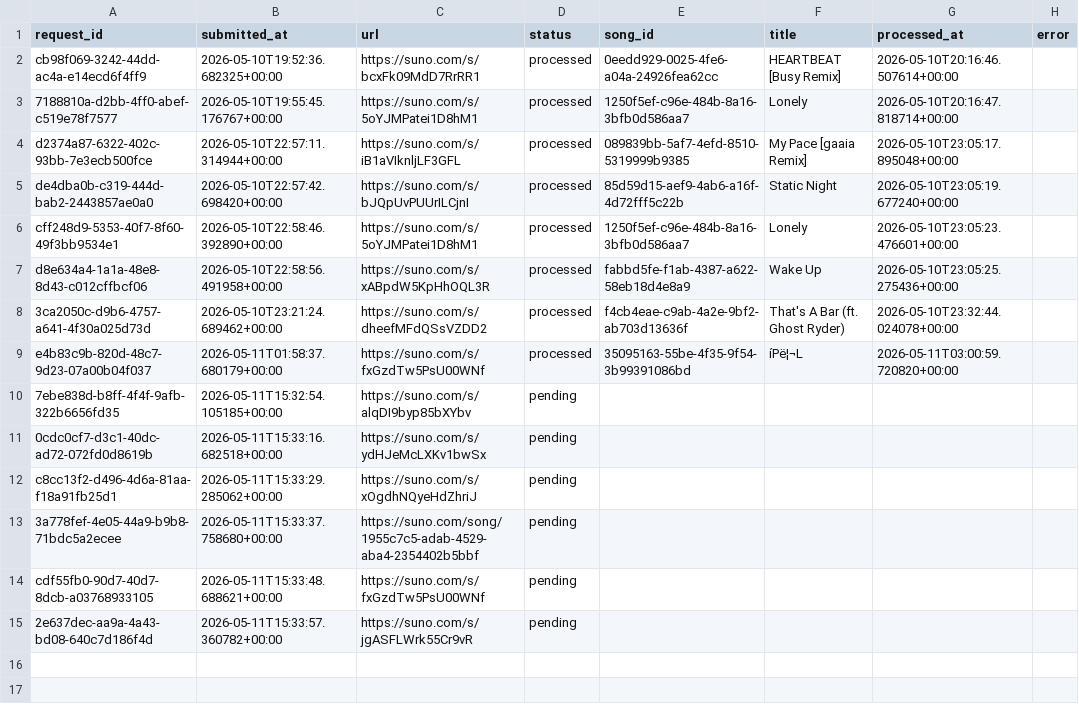
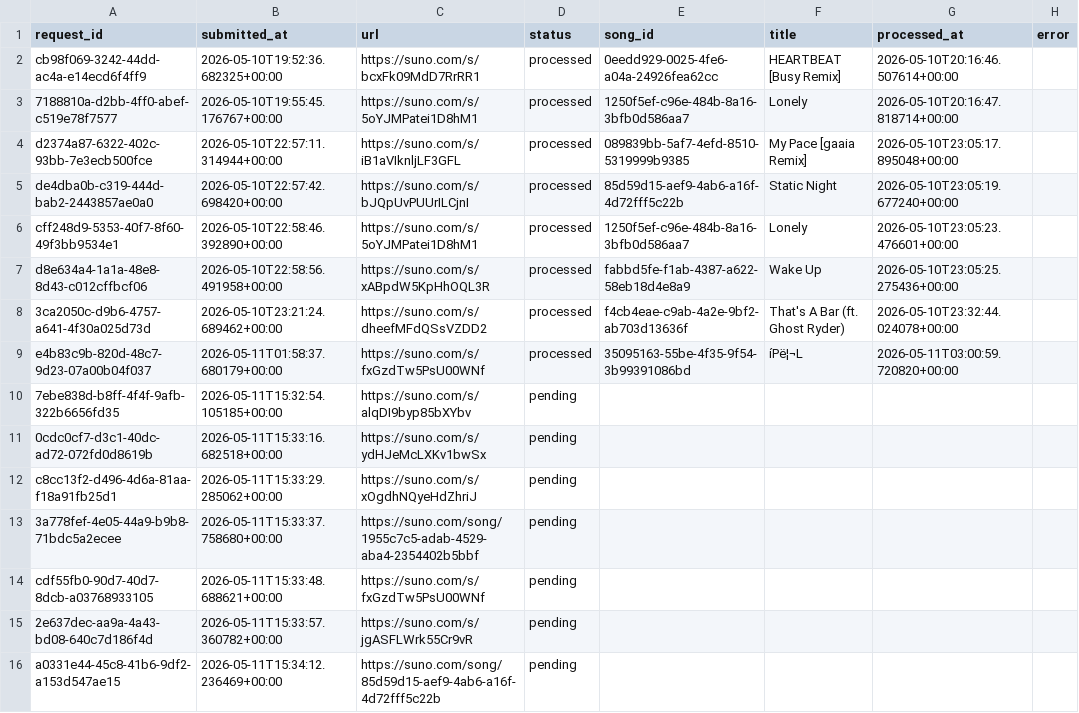
Before and after one commit to Busy-studio/sunotrending, a CSV file: data/manual_song_queue.csv, drawn as a sheet.

Commit message:
Queue manual Suno song

```diff
--- a/data/manual_song_queue.csv
+++ b/data/manual_song_queue.csv
@@ -15 +15,2 @@ cdf55fb0-90d7-40d7-8dcb-a03768933105,2026-05-11T15:33:48.688621+00:00,https://su
 2e637dec-aa9a-4a43-bd08-640c7d186f4d,2026-05-11T15:33:57.360782+00:00,https://suno.com/s/jgASFLWrk55Cr9vR,pending,,,,
+a0331e44-45c8-41b6-9df2-a153d547ae15,2026-05-11T15:34:12.236469+00:00,https://suno.com/song/85d59d15-aef9-4ab6-a16f-4d72fff5c22b,pending,,,,
```
